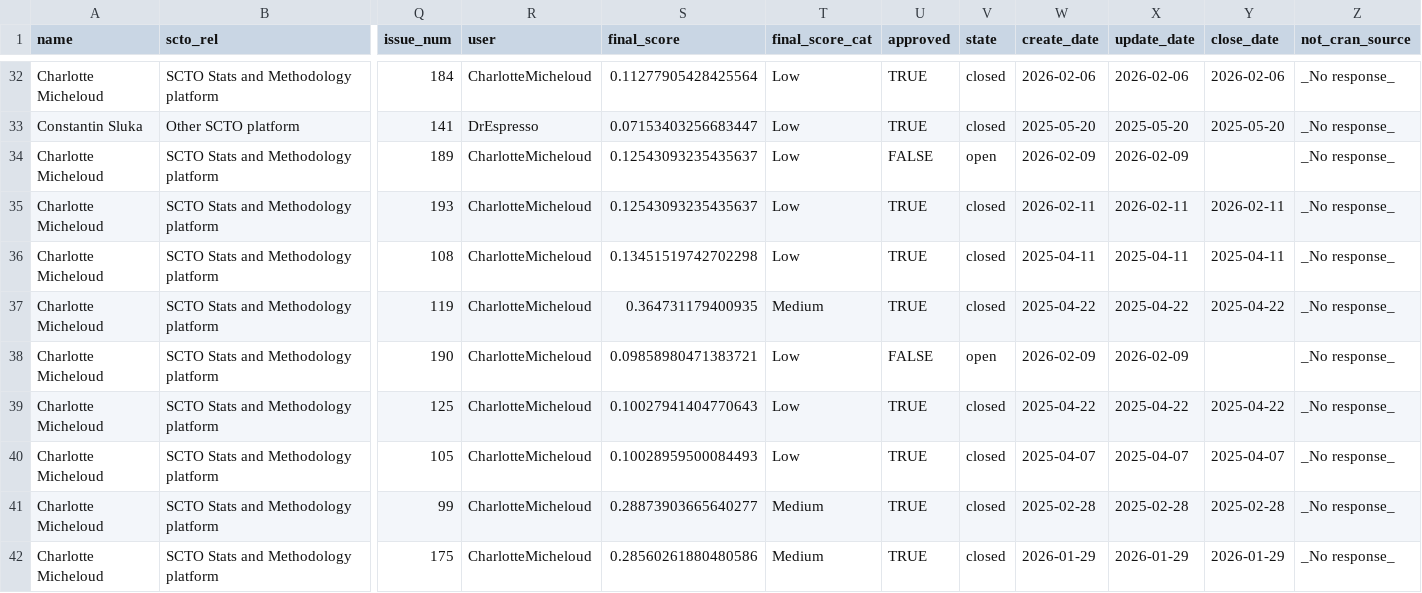
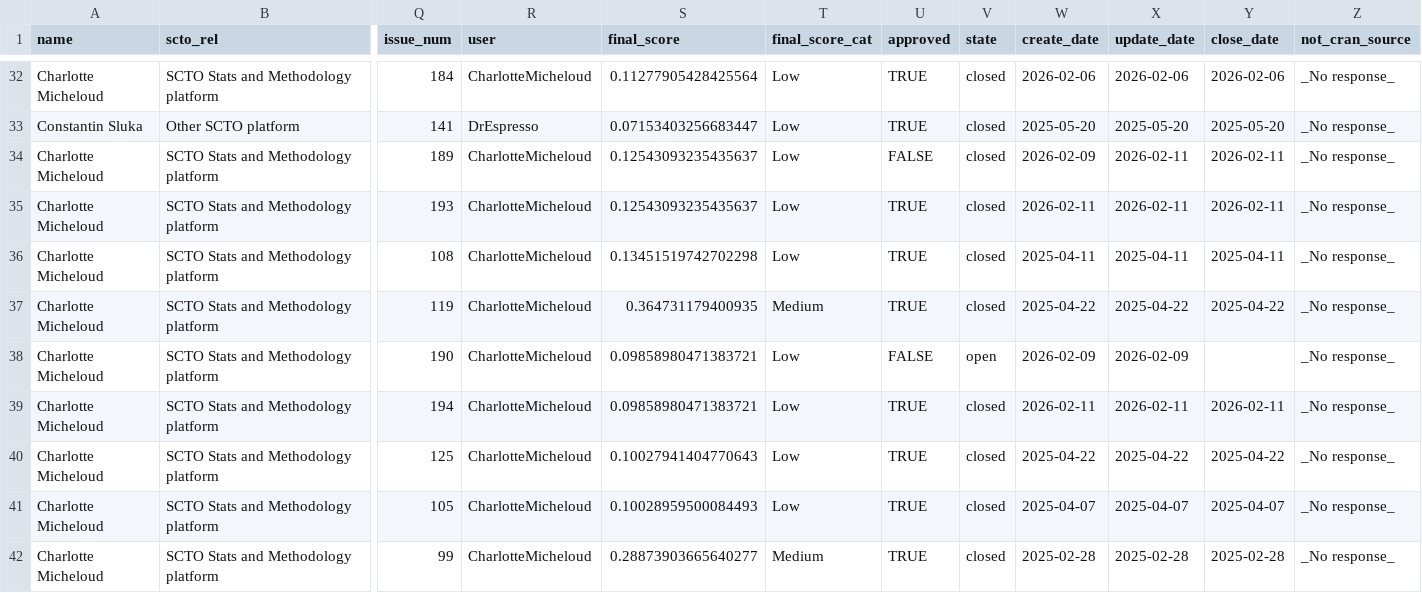
Before and after one commit to SwissClinicalTrialOrganisation/validation_platform, a CSV file: tables/validated_packages.csv, drawn as a sheet; only a part is shown, gaps mark what is left out; the shorter side is filled out with more unchanged rows; rows hold the shown columns only; the diff names each change by its address in the sheet, - before the commit and + after, or states it on an @@ line.

Commit message:
add new packages

```diff
--- a/tables/validated_packages.csv
+++ b/tables/validated_packages.csv
-V34 (state): open
+V34 (state): closed
-X34 (update_date): 2026-02-09
+X34 (update_date): 2026-02-11
-Y34 (close_date): (empty)
+Y34 (close_date): 2026-02-11
+row 39: Charlotte Micheloud | SCTO Stats and Methodology platform | 194 | CharlotteMicheloud | 0.09858980471383721 | Low | TRUE | closed | 2026-02-11 | 2026-02-11 | 2026-02-11 | _No response_
```
